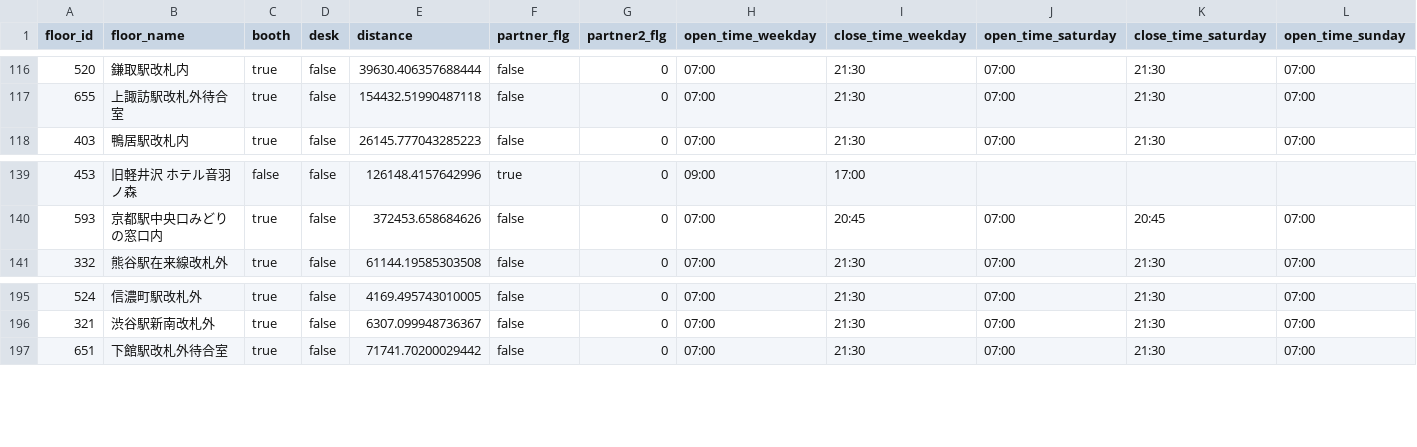
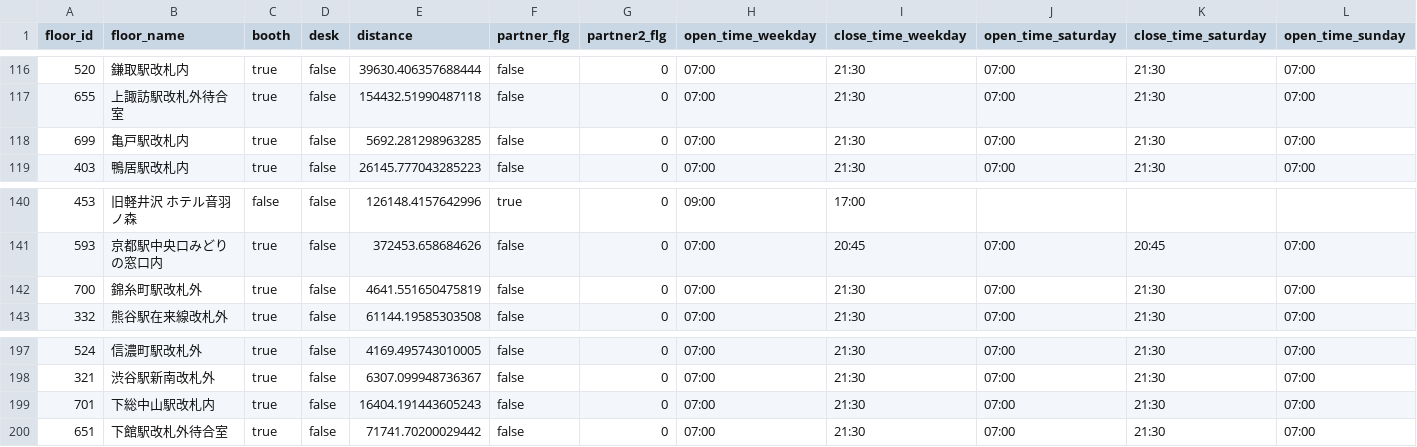
Before and after one commit to code4fukui/workbox, a CSV file: workbox-stationwork.csv, drawn as a sheet; only a part is shown, gaps mark what is left out; rows hold the shown columns only; the diff names each change by its address in the sheet, - before the commit and + after, or states it on an @@ line.

Commit message:
update data

```diff
--- a/workbox-stationwork.csv
+++ b/workbox-stationwork.csv
+row 118: 699 | 亀戸駅改札内 | true | false | 5692.281298963285 | false | 0 | 07:00 | 21:30 | 07:00 | 21:30 | 07:00
+row 142: 700 | 錦糸町駅改札外 | true | false | 4641.551650475819 | false | 0 | 07:00 | 21:30 | 07:00 | 21:30 | 07:00
+row 199: 701 | 下総中山駅改札内 | true | false | 16404.191443605243 | false | 0 | 07:00 | 21:30 | 07:00 | 21:30 | 07:00
```
Also changed, not shown: workbox-telecube.csv, 2 other files.
